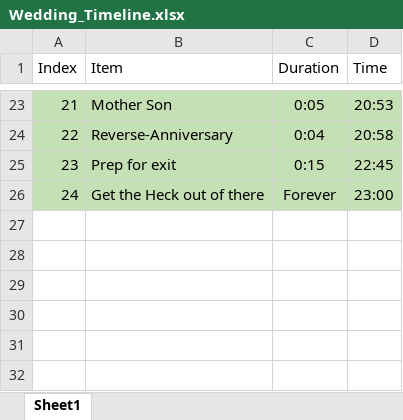
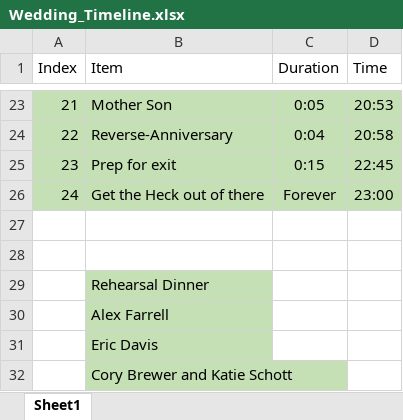
Before and after one commit to farrell49/Farrell_Garrett_Wedding, an Excel workbook: Wedding_Timeline.xlsx, sheet Sheet1, drawn as a sheet; only a part is shown, gaps mark what is left out; values as stored, in another font and other column widths than the file's, no borders; the diff names each change by its address in the sheet, - before the commit and + after, or states it on an @@ line.

```diff
--- a/Wedding_Timeline.xlsx (sheet Sheet1)
+++ b/Wedding_Timeline.xlsx (sheet Sheet1)
+row 27: (empty)
+row 28: (empty)
+row 29:  | Rehearsal Dinner
+row 30:  | Alex Farrell
+row 31:  | Eric Davis
+row 32:  | Cory Brewer and Katie Schott
```
Also changed, not shown: 1 other file.
